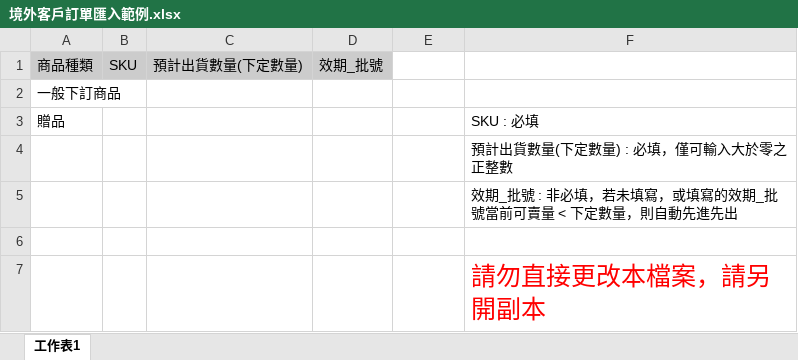
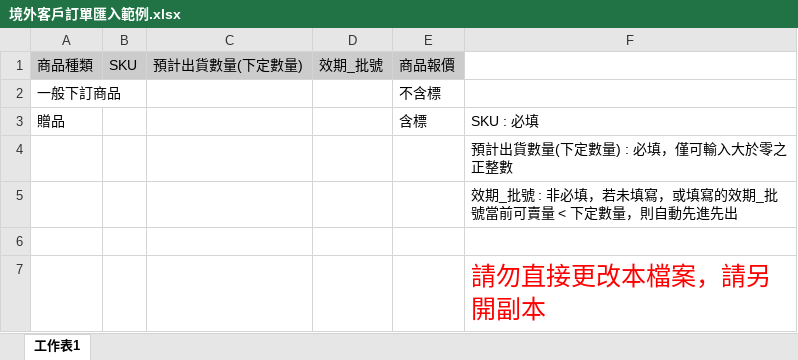
Before and after one commit to abc310144-bit/sales-order-V1, an Excel workbook: 境外客戶訂單匯入範例.xlsx, sheet 工作表1, drawn as a sheet; values as stored, in another font and other column widths than the file's, no borders; charts and pictures not drawn; the diff names each change by its address in the sheet, - before the commit and + after, or states it on an @@ line.

```diff
--- a/境外客戶訂單匯入範例.xlsx (sheet 工作表1)
+++ b/境外客戶訂單匯入範例.xlsx (sheet 工作表1)
-E1: (empty)
+E1: 商品報價
-E1 fill: none
+E1 fill: #CCCCCC
-E2: (empty)
+E2: 不含標
-E3: (empty)
+E3: 含標
```
Also changed, not shown: 下定商品匯入模板-境外.xlsx, 5 other files.
